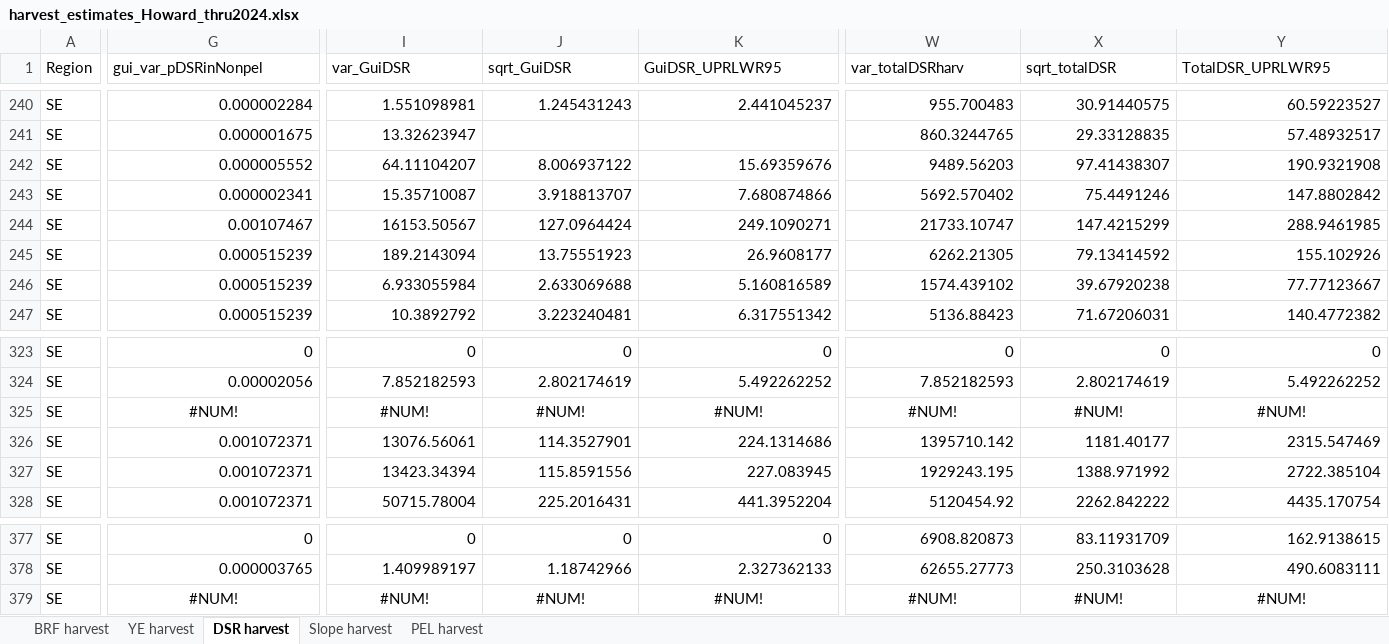
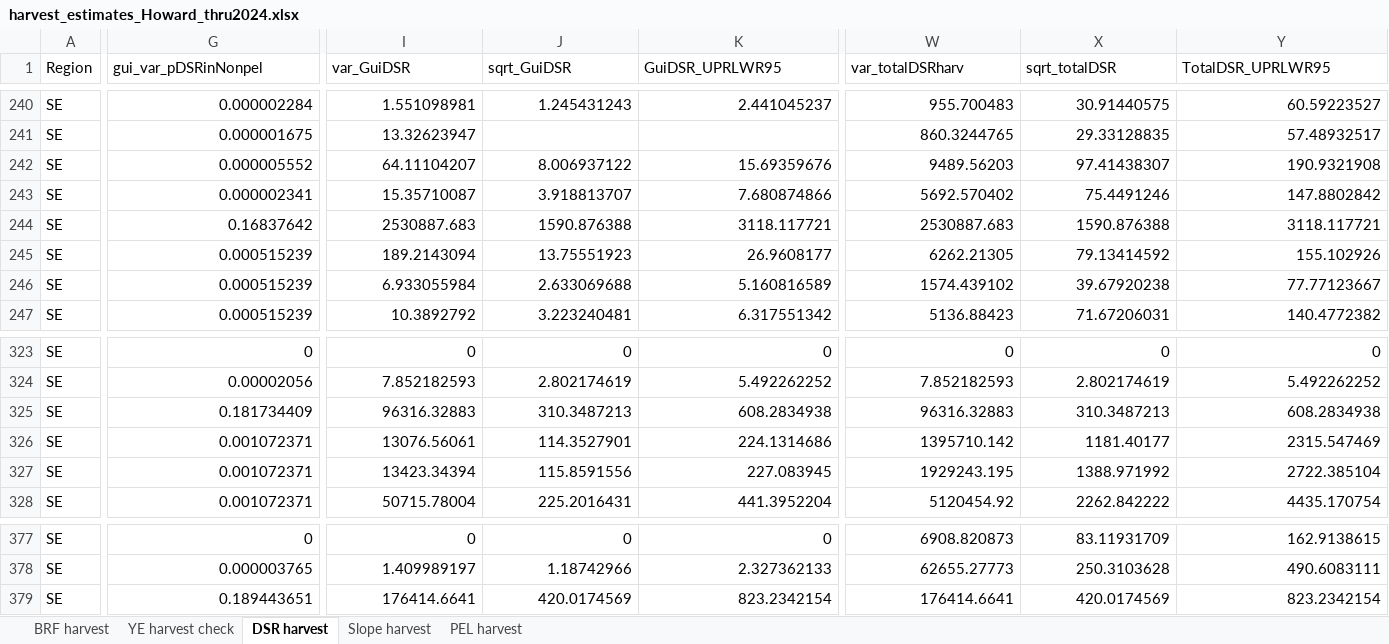
Before and after one commit to ADFG-DSF/RockfishSportMort, an Excel workbook: output/harvest_estimates_Howard_thru2024.xlsx, sheet DSR harvest, drawn as a sheet; only a part is shown, gaps mark what is left out; values as stored, in another font and other column widths than the file's, no borders; the diff covers the shown part only; the diff names each change by its address in the sheet, - before the commit and + after, or states it on an @@ line.

```diff
--- a/output/harvest_estimates_Howard_thru2024.xlsx (sheet DSR harvest)
+++ b/output/harvest_estimates_Howard_thru2024.xlsx (sheet DSR harvest)
-sheet tab: YE harvest
+sheet tab: YE harvest check
-G244 (gui_var_pDSRinNonpel): 0.00107467
+G244 (gui_var_pDSRinNonpel): 0.16837642
-I244 (var_GuiDSR): 16153.50567
+I244 (var_GuiDSR): 2530887.683
-J244 (sqrt_GuiDSR): 127.0964424
+J244 (sqrt_GuiDSR): 1590.876388
-K244 (GuiDSR_UPRLWR95): 249.1090271
+K244 (GuiDSR_UPRLWR95): 3118.117721
-W244 (var_totalDSRharv): 21733.10747
+W244 (var_totalDSRharv): 2530887.683
-X244 (sqrt_totalDSR): 147.4215299
+X244 (sqrt_totalDSR): 1590.876388
-Y244 (TotalDSR_UPRLWR95): 288.9461985
+Y244 (TotalDSR_UPRLWR95): 3118.117721
-G325 (gui_var_pDSRinNonpel): #NUM!
+G325 (gui_var_pDSRinNonpel): 0.181734409
-G325 alignment: center
+G325 alignment: right
-I325 (var_GuiDSR): #NUM!
+I325 (var_GuiDSR): 96316.32883
-I325:K325 alignment: center
+I325:K325 alignment: right
-J325 (sqrt_GuiDSR): #NUM!
+J325 (sqrt_GuiDSR): 310.3487213
-K325 (GuiDSR_UPRLWR95): #NUM!
+K325 (GuiDSR_UPRLWR95): 608.2834938
-W325 (var_totalDSRharv): #NUM!
+W325 (var_totalDSRharv): 96316.32883
-W325:Y325 alignment: center
+W325:Y325 alignment: right
-X325 (sqrt_totalDSR): #NUM!
+X325 (sqrt_totalDSR): 310.3487213
-Y325 (TotalDSR_UPRLWR95): #NUM!
+Y325 (TotalDSR_UPRLWR95): 608.2834938
-G379 (gui_var_pDSRinNonpel): #NUM!
+G379 (gui_var_pDSRinNonpel): 0.189443651
-G379 alignment: center
+G379 alignment: right
-I379 (var_GuiDSR): #NUM!
+I379 (var_GuiDSR): 176414.6641
-I379:K379 alignment: center
+I379:K379 alignment: right
-J379 (sqrt_GuiDSR): #NUM!
+J379 (sqrt_GuiDSR): 420.0174569
-K379 (GuiDSR_UPRLWR95): #NUM!
+K379 (GuiDSR_UPRLWR95): 823.2342154
-W379 (var_totalDSRharv): #NUM!
+W379 (var_totalDSRharv): 176414.6641
-W379:Y379 alignment: center
+W379:Y379 alignment: right
-X379 (sqrt_totalDSR): #NUM!
+X379 (sqrt_totalDSR): 420.0174569
-Y379 (TotalDSR_UPRLWR95): #NUM!
+Y379 (TotalDSR_UPRLWR95): 823.2342154
```
Also changed, not shown: 73 edited cells elsewhere in this sheet, sheet BRF harvest, sheet Slope harvest, sheet PEL harvest, sheet YE harvest check, output/release_estimates_Howard_thru2024.xlsx, 42 other files.
